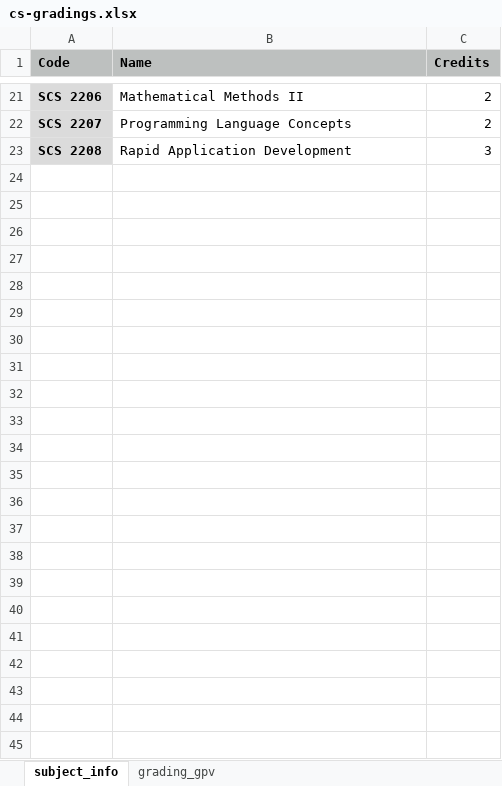
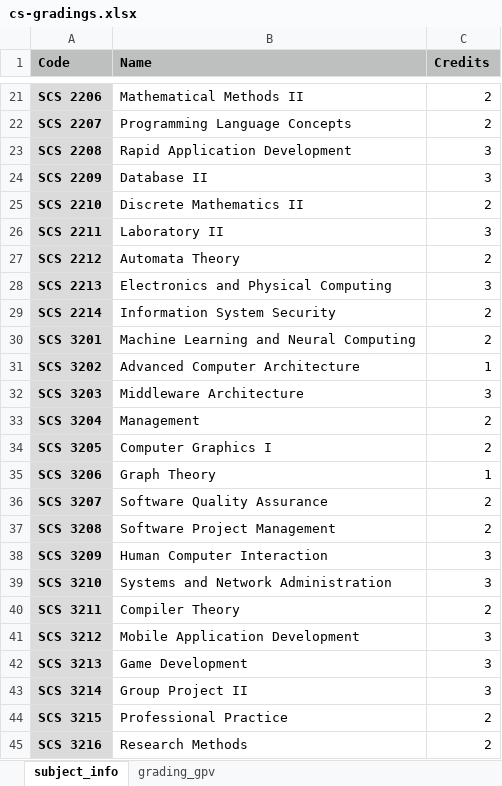
Before and after one commit to raminduw200/uni-ranker, an Excel workbook: cs-gradings.xlsx, sheet subject_info, drawn as a sheet; only a part is shown, gaps mark what is left out; values as stored, in another font and other column widths than the file's, no borders; the diff names each change by its address in the sheet, - before the commit and + after, or states it on an @@ line.

Commit message:
Add 3rd year and 2nd year subjects

```diff
--- a/cs-gradings.xlsx (sheet subject_info)
+++ b/cs-gradings.xlsx (sheet subject_info)
+row 24: SCS 2209 | Database II | 3
+row 25: SCS 2210 | Discrete Mathematics II | 2
+row 26: SCS 2211 | Laboratory II | 3
+row 27: SCS 2212 | Automata Theory | 2
+row 28: SCS 2213 | Electronics and Physical Computing | 3
+row 29: SCS 2214 | Information System Security | 2
+row 30: SCS 3201 | Machine Learning and Neural Computing | 2
+row 31: SCS 3202 | Advanced Computer Architecture | 1
+row 32: SCS 3203 | Middleware Architecture | 3
+row 33: SCS 3204 | Management | 2
+row 34: SCS 3205 | Computer Graphics I | 2
+row 35: SCS 3206 | Graph Theory | 1
+row 36: SCS 3207 | Software Quality Assurance | 2
+row 37: SCS 3208 | Software Project Management | 2
+row 38: SCS 3209 | Human Computer Interaction | 3
+row 39: SCS 3210 | Systems and Network Administration | 3
+row 40: SCS 3211 | Compiler Theory | 2
+row 41: SCS 3212 | Mobile Application Development | 3
+row 42: SCS 3213 | Game Development | 3
+row 43: SCS 3214 | Group Project II | 3
+row 44: SCS 3215 | Professional Practice | 2
+row 45: SCS 3216 | Research Methods | 2
```
